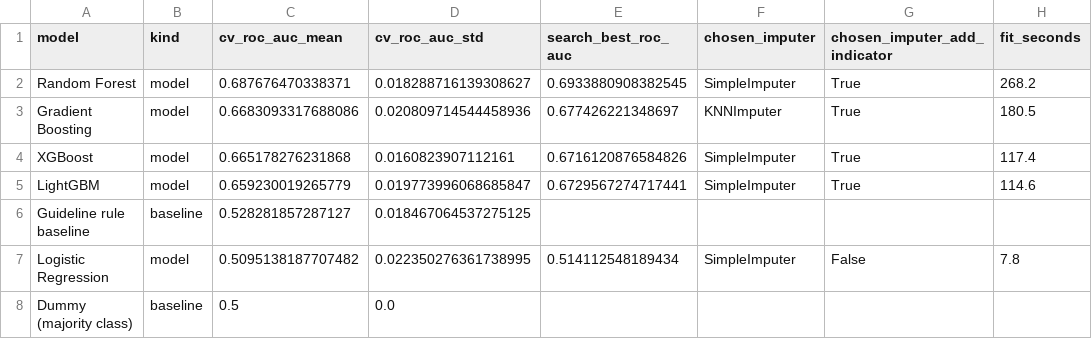
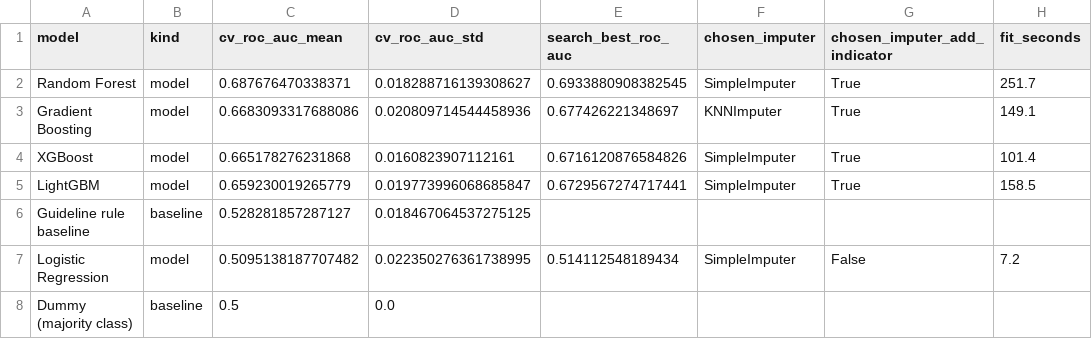
Before and after one commit to m0han-raj/aqua-seq, a CSV file: results/metrics/model_leaderboard.csv, drawn as a sheet.

```diff
--- a/results/metrics/model_leaderboard.csv
+++ b/results/metrics/model_leaderboard.csv
@@ -1,8 +1,8 @@
 model,kind,cv_roc_auc_mean,cv_roc_auc_std,search_best_roc_auc,chosen_imputer,chosen_imputer_add_indicator,fit_seconds
-Random Forest,model,0.687676470338371,0.018288716139308627,0.6933880908382545,SimpleImputer,True,268.2
-Gradient Boosting,model,0.6683093317688086,0.020809714544458936,0.677426221348697,KNNImputer,True,180.5
-XGBoost,model,0.665178276231868,0.0160823907112161,0.6716120876584826,SimpleImputer,True,117.4
-LightGBM,model,0.659230019265779,0.019773996068685847,0.6729567274717441,SimpleImputer,True,114.6
+Random Forest,model,0.687676470338371,0.018288716139308627,0.6933880908382545,SimpleImputer,True,251.7
+Gradient Boosting,model,0.6683093317688086,0.020809714544458936,0.677426221348697,KNNImputer,True,149.1
+XGBoost,model,0.665178276231868,0.0160823907112161,0.6716120876584826,SimpleImputer,True,101.4
+LightGBM,model,0.659230019265779,0.019773996068685847,0.6729567274717441,SimpleImputer,True,158.5
 Guideline rule baseline,baseline,0.528281857287127,0.018467064537275125,,,,
-Logistic Regression,model,0.5095138187707482,0.022350276361738995,0.514112548189434,SimpleImputer,False,7.8
+Logistic Regression,model,0.5095138187707482,0.022350276361738995,0.514112548189434,SimpleImputer,False,7.2
 Dummy (majority class),baseline,0.5,0.0,,,,
```
Also changed, not shown: results/metrics/test_predictions.csv, 35 other files.
